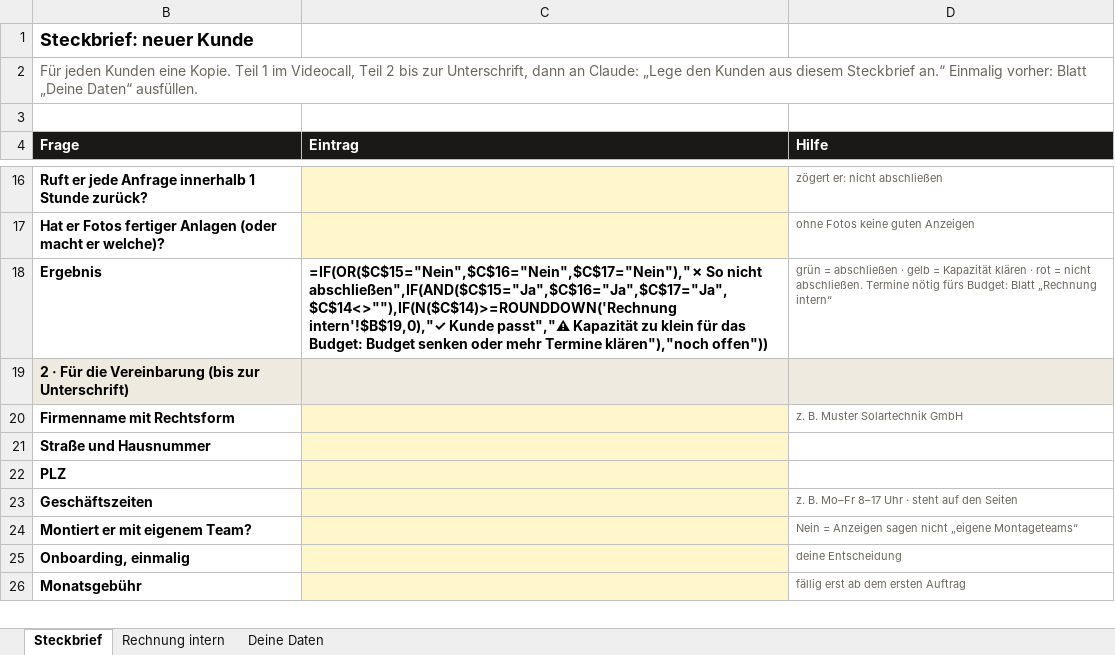
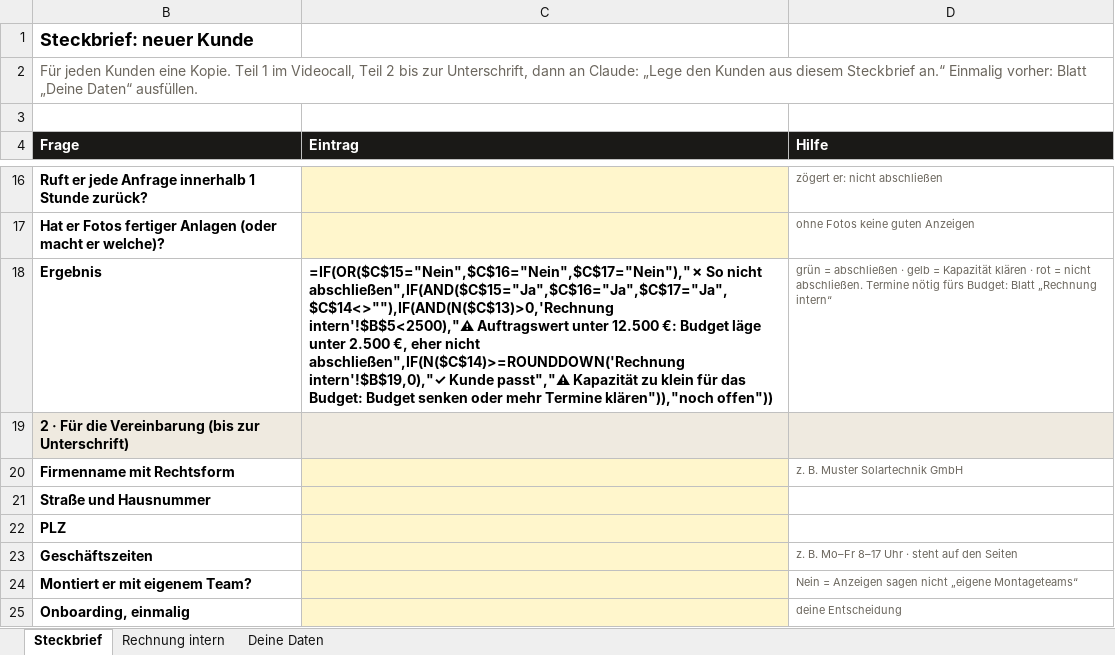
Before and after one commit to raphaelgeil652-lab/business, an Excel workbook: nischen/photovoltaik/vorlagen/tabellen/01-steckbrief.xlsx, sheet Steckbrief, drawn as a sheet; only a part is shown, gaps mark what is left out; the shorter side is filled out with more unchanged rows; values as stored, in another font and other column widths than the file's, no borders; formulas without a stored value are shown as written; conditional formats not drawn; the diff names each change by its address in the sheet, - before the commit and + after, or states it on an @@ line.

```diff
--- a/nischen/photovoltaik/vorlagen/tabellen/01-steckbrief.xlsx (sheet Steckbrief)
+++ b/nischen/photovoltaik/vorlagen/tabellen/01-steckbrief.xlsx (sheet Steckbrief)
-C18 (Eintrag): …So nicht abschließen",IF(AND($C$15="Ja",$C$16="Ja",$C$17="Ja",$C$14<>""),IF(N($C$14)>=ROUNDDOWN('Rechnung intern'!$B$19,0),"✓ Kunde passt","⚠ Kapazität zu klein für das Budget: Budget senken oder mehr Termine klären"),"noch offen"))
+C18 (Eintrag): …So nicht abschließen",IF(AND($C$15="Ja",$C$16="Ja",$C$17="Ja",$C$14<>""),IF(AND(N($C$13)>0,'Rechnung intern'!$B$5<2500),"⚠ Auftragswert unter 12.500 €: Budget läge unter 2.500 €, eher nicht abschließen",IF(N($C$14)>=ROUNDDOWN('Rechnung intern'!$B$19,0),"✓ Kunde passt","⚠ Kapazität zu klein für das Budget: Budget senken oder mehr Termine klären")),"noch offen"))
```
Also changed, not shown: zentrale/Clickculture Zentrale.xlsx, 19 other files.
